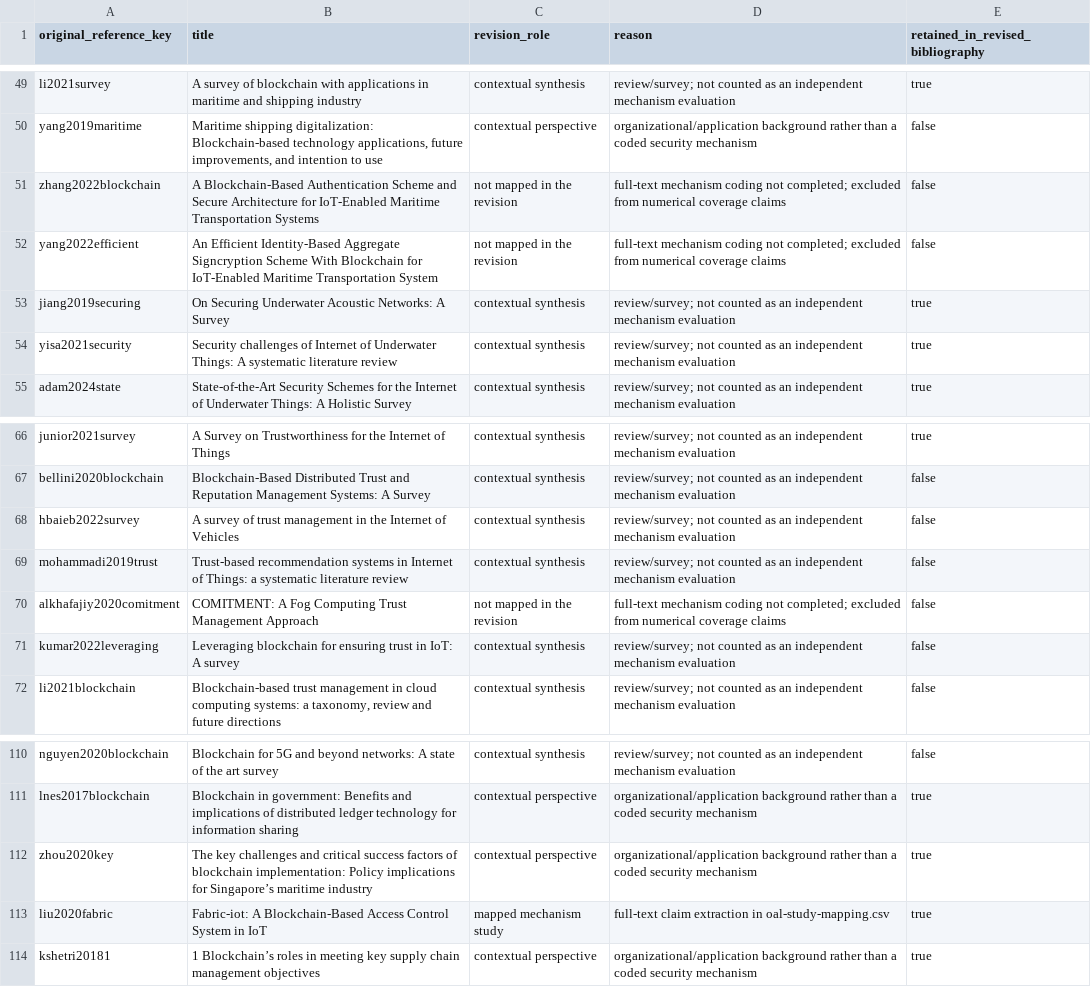
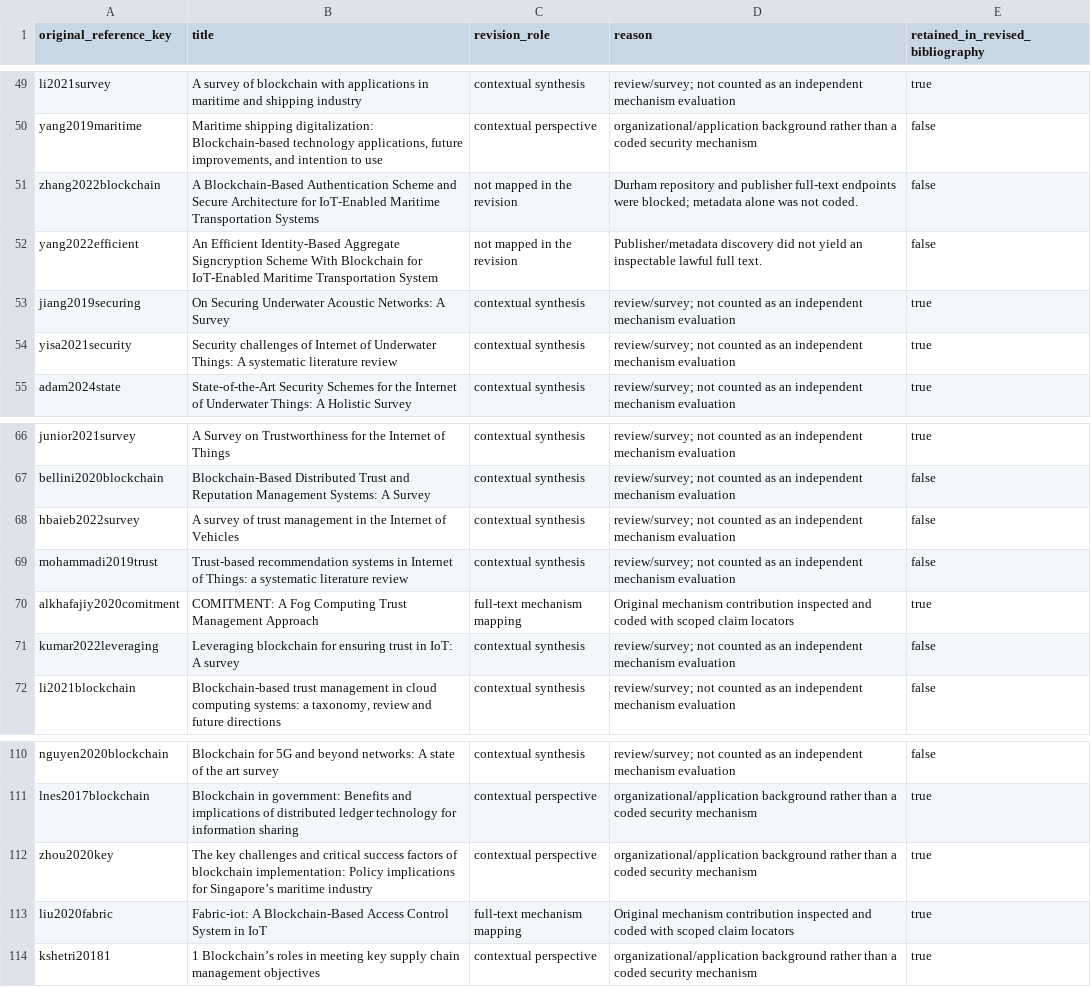
Before and after one commit to liushaowei996/blockchain_review, a CSV file: manuscript/supplementary/original-citation-disposition.csv, drawn as a sheet; only a part is shown, gaps mark what is left out; the diff covers the shown part only.

Commit message:
Expand OAL evidence base and validate mapping robustness

```diff
--- a/manuscript/supplementary/original-citation-disposition.csv
+++ b/manuscript/supplementary/original-citation-disposition.csv
@@ -50,4 +50,4 @@ li2021survey,A survey of blockchain with applications in maritime and shipping i
 yang2019maritime,"Maritime shipping digitalization: Blockchain-based technology applications, future improvements, and intention to use",contextual perspective,organizational/application background rather than a coded security mechanism,false
-zhang2022blockchain,A Blockchain-Based Authentication Scheme and Secure Architecture for IoT-Enabled Maritime Transportation Systems,not mapped in the revision,full-text mechanism coding not completed; excluded from numerical coverage claims,false
-yang2022efficient,An Efficient Identity-Based Aggregate Signcryption Scheme With Blockchain for IoT-Enabled Maritime Transportation System,not mapped in the revision,full-text mechanism coding not completed; excluded from numerical coverage claims,false
+zhang2022blockchain,A Blockchain-Based Authentication Scheme and Secure Architecture for IoT-Enabled Maritime Transportation Systems,not mapped in the revision,Durham repository and publisher full-text endpoints were blocked; metadata alone was not coded.,false
+yang2022efficient,An Efficient Identity-Based Aggregate Signcryption Scheme With Blockchain for IoT-Enabled Maritime Transportation System,not mapped in the revision,Publisher/metadata discovery did not yield an inspectable lawful full text.,false
 jiang2019securing,On Securing Underwater Acoustic Networks: A Survey,contextual synthesis,review/survey; not counted as an independent mechanism evaluation,true
@@ -69,3 +69,3 @@ hbaieb2022survey,A survey of trust management in the Internet of Vehicles,contex
 mohammadi2019trust,Trust-based recommendation systems in Internet of Things: a systematic literature review,contextual synthesis,review/survey; not counted as an independent mechanism evaluation,false
-alkhafajiy2020comitment,COMITMENT: A Fog Computing Trust Management Approach,not mapped in the revision,full-text mechanism coding not completed; excluded from numerical coverage claims,false
+alkhafajiy2020comitment,COMITMENT: A Fog Computing Trust Management Approach,full-text mechanism mapping,Original mechanism contribution inspected and coded with scoped claim locators,true
 kumar2022leveraging,Leveraging blockchain for ensuring trust in IoT: A survey,contextual synthesis,review/survey; not counted as an independent mechanism evaluation,false
@@ -112,3 +112,3 @@ lnes2017blockchain,Blockchain in government: Benefits and implications of distri
 zhou2020key,The key challenges and critical success factors of blockchain implementation: Policy implications for Singapore’s maritime industry,contextual perspective,organizational/application background rather than a coded security mechanism,true
-liu2020fabric,Fabric-iot: A Blockchain-Based Access Control System in IoT,mapped mechanism study,full-text claim extraction in oal-study-mapping.csv,true
+liu2020fabric,Fabric-iot: A Blockchain-Based Access Control System in IoT,full-text mechanism mapping,Original mechanism contribution inspected and coded with scoped claim locators,true
 kshetri20181,1 Blockchain’s roles in meeting key supply chain management objectives,contextual perspective,organizational/application background rather than a coded security mechanism,true
```
Also changed, not shown: 61 edited cells elsewhere in this file, manuscript/supplementary/oal-cell-counts.csv, 40 other files.
